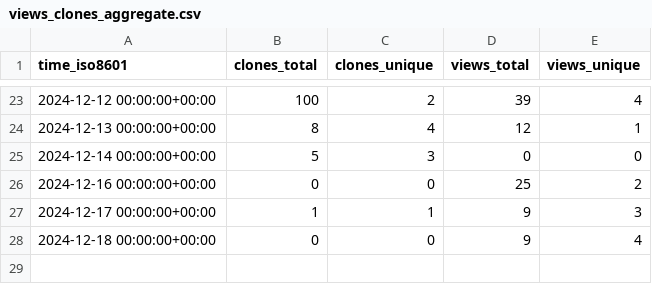
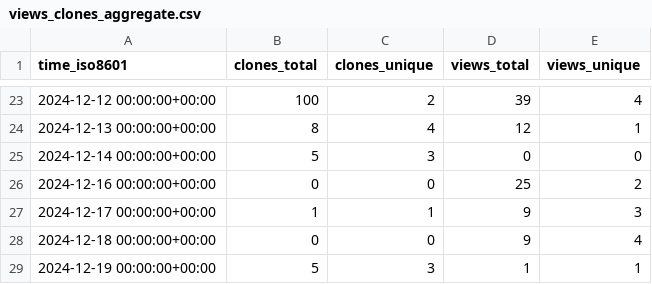
Before and after one commit to CBICA/DLMUSE, a CSV file: CBICA/DLMUSE/ghrs-data/views_clones_aggregate.csv, drawn as a sheet; only a part is shown, gaps mark what is left out; the diff names each change by its address in the sheet, - before the commit and + after, or states it on an @@ line.

```diff
--- a/CBICA/DLMUSE/ghrs-data/views_clones_aggregate.csv
+++ b/CBICA/DLMUSE/ghrs-data/views_clones_aggregate.csv
+row 29: 2024-12-19 00:00:00+00:00 | 5 | 3 | 1 | 1
```
Also changed, not shown: 1 other file.
